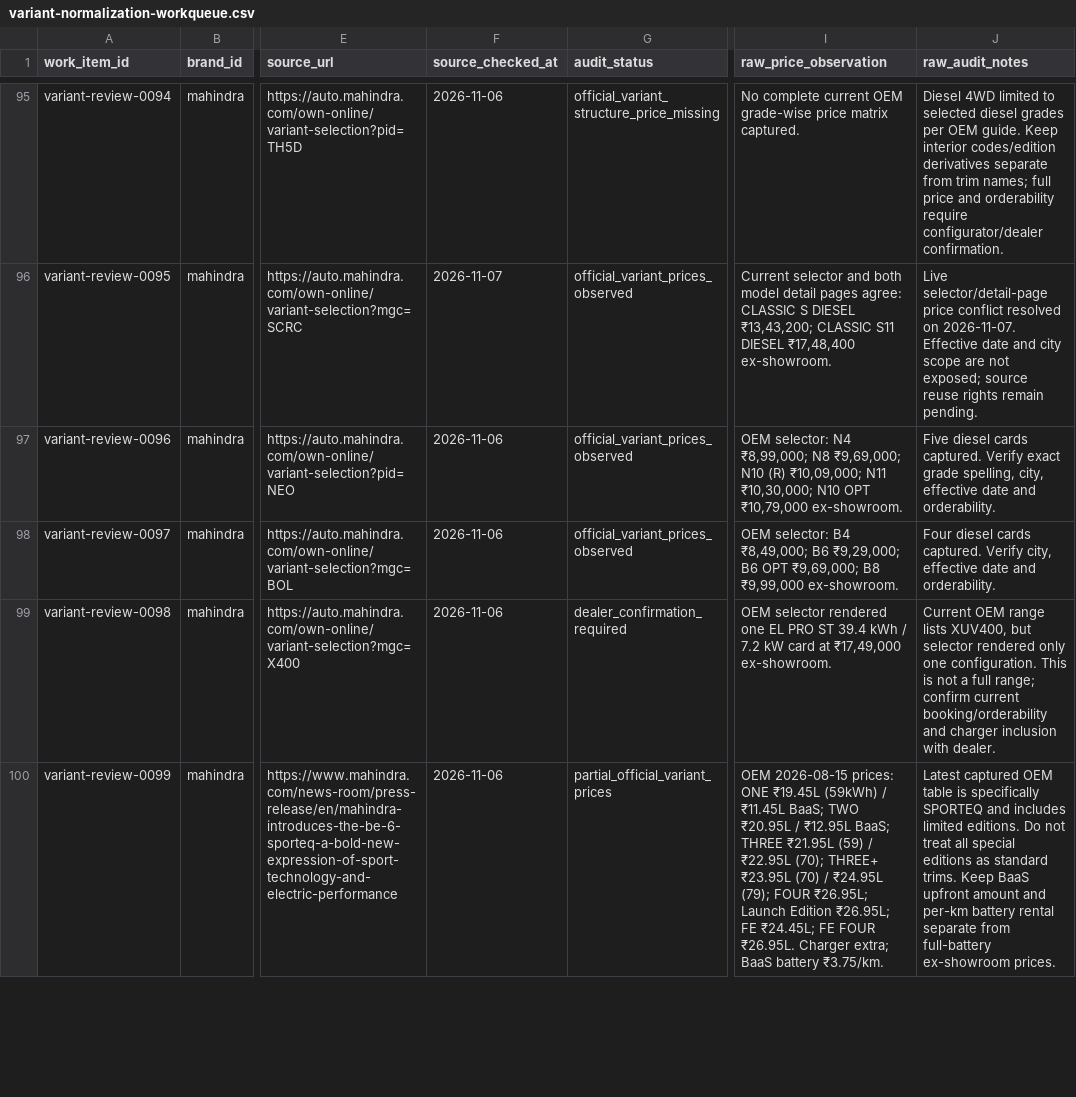
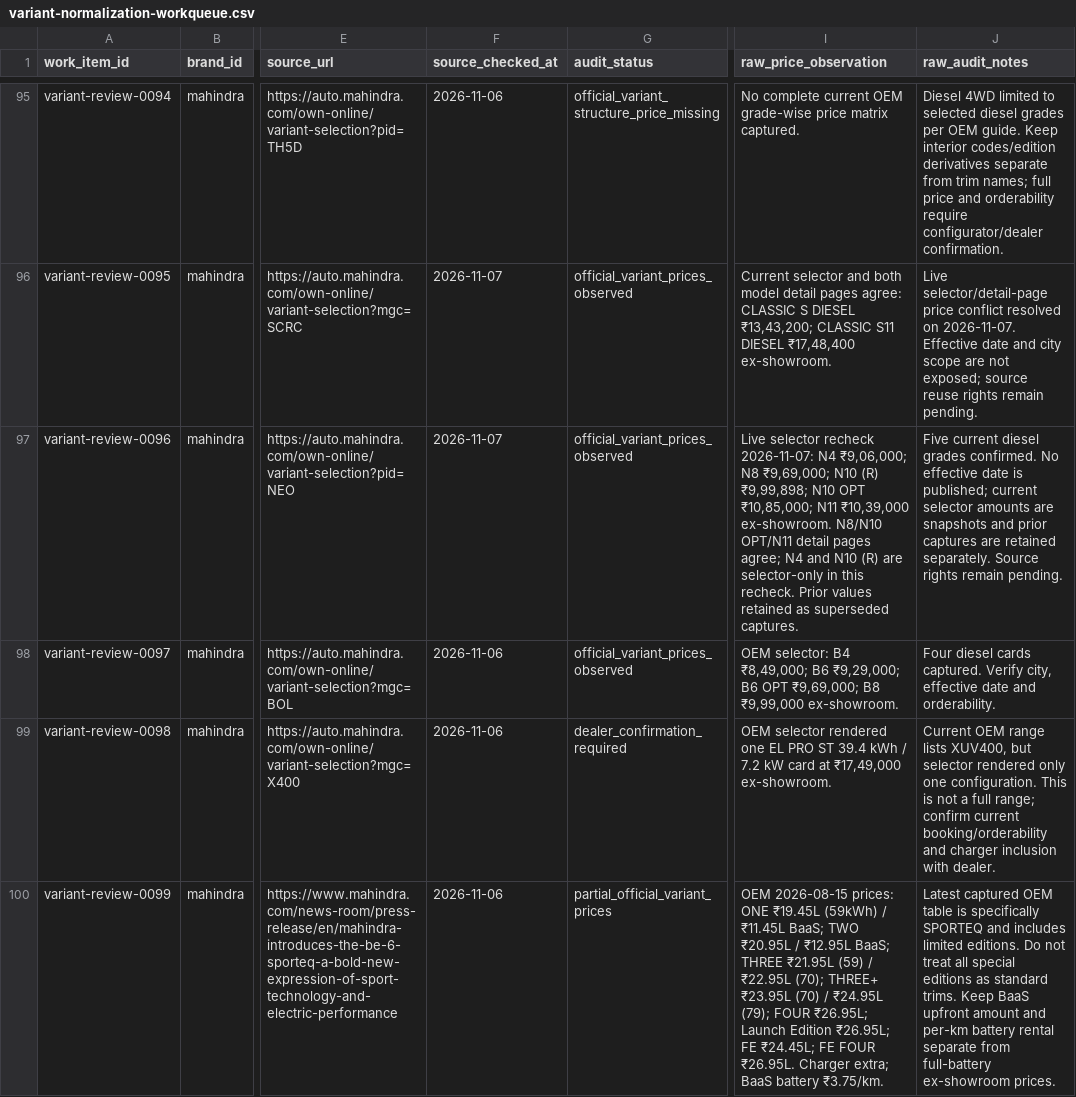
Before and after one commit to itrunks/motivo, a CSV file: data/variant-normalization-workqueue.csv, drawn as a sheet; only a part is shown, gaps mark what is left out; the diff names each change by its address in the sheet, - before the commit and + after, or states it on an @@ line.

Commit message:
audit: update Bolero Neo work queue evidence

```diff
--- a/data/variant-normalization-workqueue.csv
+++ b/data/variant-normalization-workqueue.csv
-F97 (source_checked_at): 2026-11-06
+F97 (source_checked_at): 2026-11-07
-I97 (raw_price_observation): OEM selector: N4 ₹8,99,000; N8 ₹9,69,000; N10 (R) ₹10,09,000; N11 ₹10,30,000; N10 OPT ₹10,79,000 ex-showroom.
+I97 (raw_price_observation): Live selector recheck 2026-11-07: N4 ₹9,06,000; N8 ₹9,69,000; N10 (R) ₹9,99,898; N10 OPT ₹10,85,000; N11 ₹10,39,000 ex-showroom. N8/N10 OPT/N11 detail pages agree; N4 and N10 (R) are selector-only in this recheck. Prior values retained as superseded captures.
-J97 (raw_audit_notes): Five diesel cards captured. Verify exact grade spelling, city, effective date and orderability.
+J97 (raw_audit_notes): Five current diesel grades confirmed. No effective date is published; current selector amounts are snapshots and prior captures are retained separately. Source rights remain pending.
```
